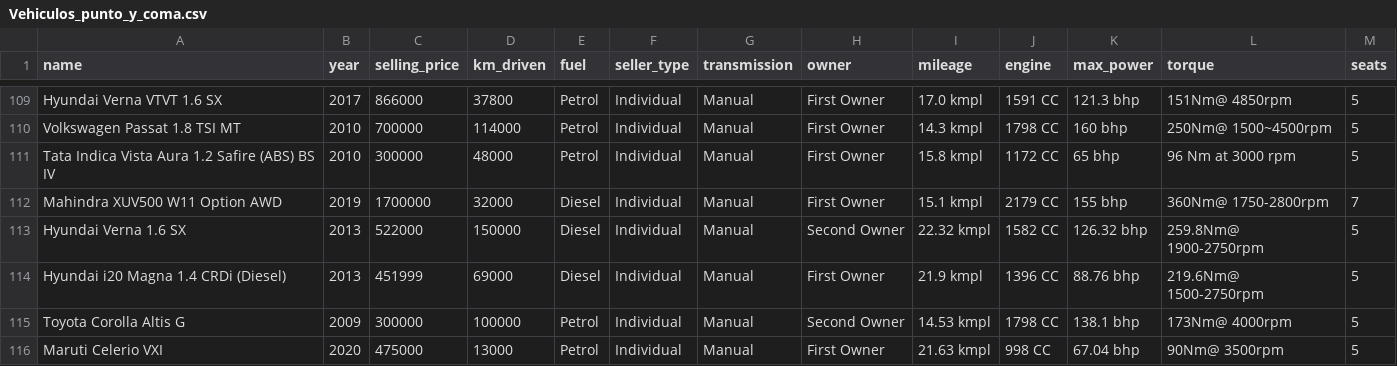
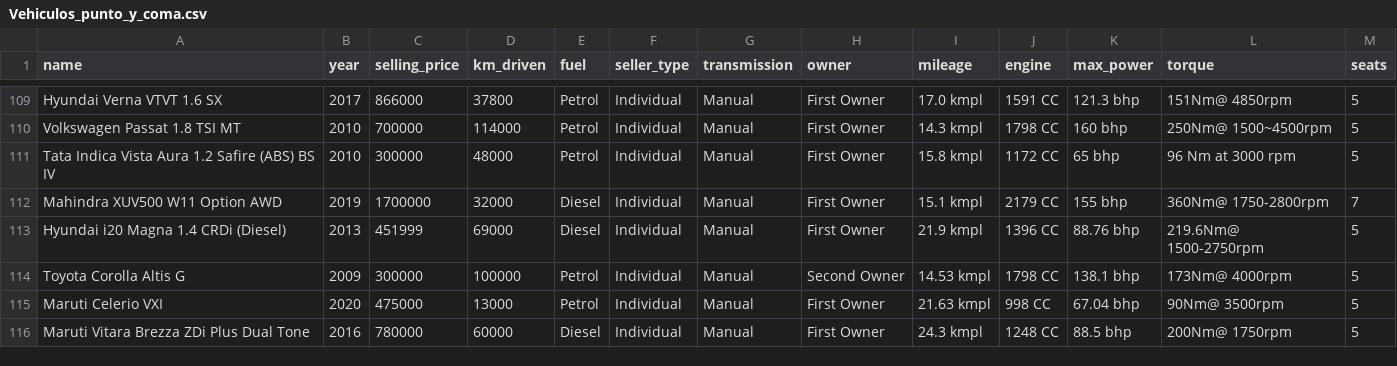
Before and after one commit to Queirot/MachineLearning, a CSV file: Vehiculos_punto_y_coma.csv, drawn as a sheet; only a part is shown, gaps mark what is left out; the shorter side is filled out with more unchanged rows; the diff names each change by its address in the sheet, - before the commit and + after, or states it on an @@ line.

Commit message:
Update Vehiculos_punto_y_coma.csv

```diff
--- a/Vehiculos_punto_y_coma.csv
+++ b/Vehiculos_punto_y_coma.csv
-row 113: Hyundai Verna 1.6 SX | 2013 | 522000 | 150000 | Diesel | Individual | Manual | Second Owner | 22.32 kmpl | 1582 CC | 126.32 bhp | 259.8Nm@ 1900-2750rpm | 5
```
